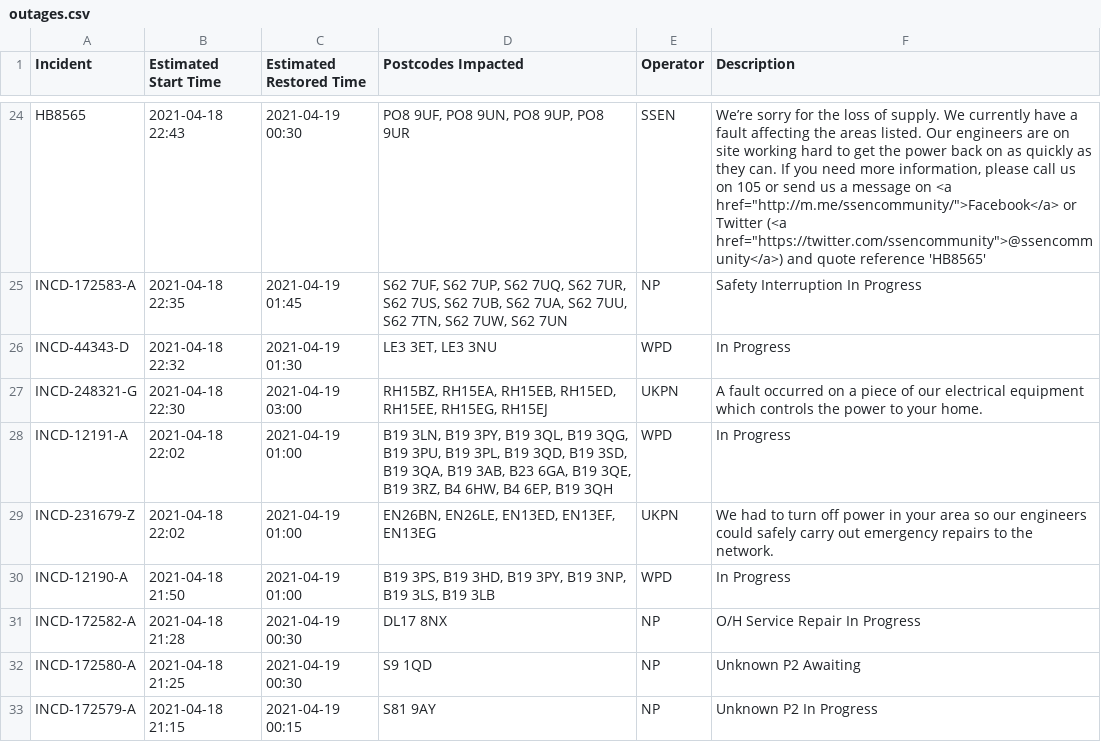
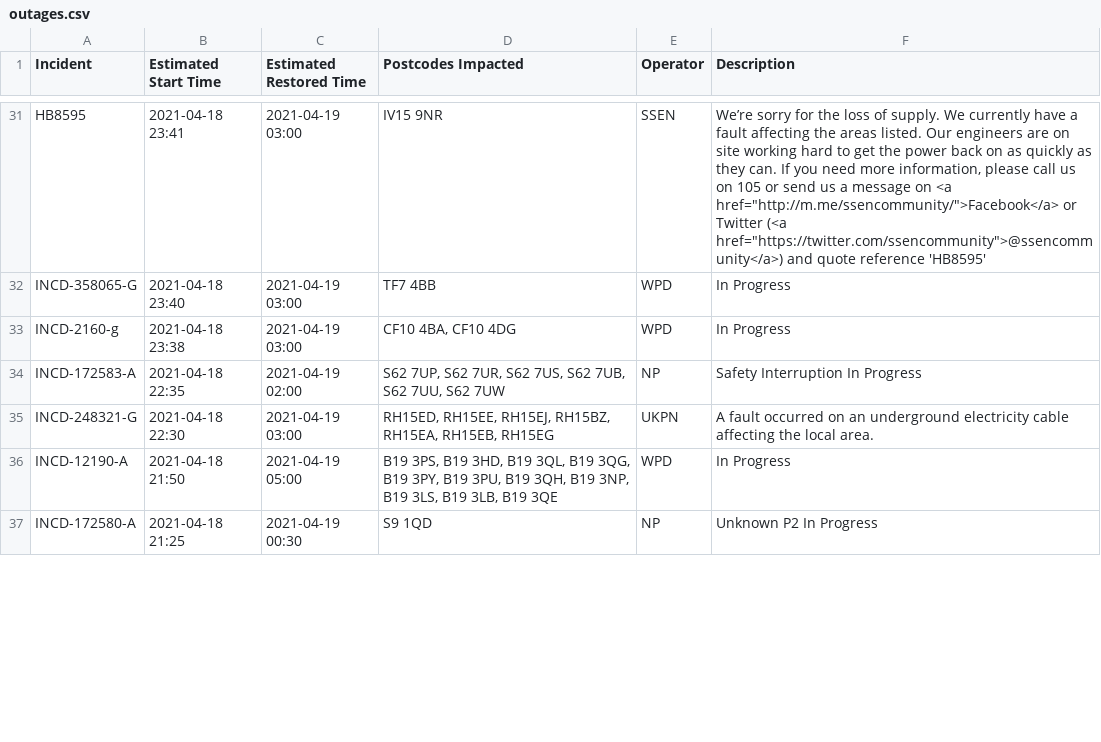
Before and after one commit to OSUKED/Outage-Watch, a CSV file: docs/data/outages.csv, drawn as a sheet; only a part is shown, gaps mark what is left out; removed rows and columns are numbered as before the commit, all else as after; the diff covers the shown part only; the diff names each change by its address in the sheet, - before the commit and + after, or states it on an @@ line.

```diff
--- a/docs/data/outages.csv
+++ b/docs/data/outages.csv
-A31 (Incident): HB8565
+A31 (Incident): HB8595
-B31 (Estimated Start Time): 2021-04-18 22:43
+B31 (Estimated Start Time): 2021-04-18 23:41
-C31 (Estimated Restored Time): 2021-04-19 00:30
+C31 (Estimated Restored Time): 2021-04-19 03:00
-D31 (Postcodes Impacted): PO8 9UF, PO8 9UN, PO8 9UP, PO8 9UR
+D31 (Postcodes Impacted): IV15 9NR
-F31 (Description): …quote reference 'HB8565'
+F31 (Description): …quote reference 'HB8595'
+row 32: INCD-358065-G | 2021-04-18 23:40 | 2021-04-19 03:00 | TF7 4BB | WPD | In Progress
+row 33: INCD-2160-g | 2021-04-18 23:38 | 2021-04-19 03:00 | CF10 4BA, CF10 4DG | WPD | In Progress
-C34 (Estimated Restored Time): 2021-04-19 01:45
+C34 (Estimated Restored Time): 2021-04-19 02:00
-D34 (Postcodes Impacted): S62 7UF, S62 7UP, S62 7UQ, S62 7UR, S62 7US, S62 7UB, S62 7UA, S62 7UU, S62 7TN, S62 7UW, S62 7UN
+D34 (Postcodes Impacted): S62 7UP, S62 7UR, S62 7US, S62 7UB, S62 7UU, S62 7UW
-row 26: INCD-44343-D | 2021-04-18 22:32 | 2021-04-19 01:30 | LE3 3ET, LE3 3NU | WPD | In Progress
-D35 (Postcodes Impacted): RH15BZ, RH15EA, RH15EB, RH15ED, RH15EE, RH15EG, RH15EJ
+D35 (Postcodes Impacted): RH15ED, RH15EE, RH15EJ, RH15BZ, RH15EA, RH15EB, RH15EG
-F35 (Description): …occurred on a piece of our electrical equipment which controls the power to your home.
+F35 (Description): …occurred on an underground electricity cable affecting the local area.
-row 28: INCD-12191-A | 2021-04-18 22:02 | 2021-04-19 01:00 | B19 3LN, B19 3PY, B19 3QL, B19 3QG, B19 3PU, B19 3PL, B19 3QD, B19 3SD, B19 3QA, B19 3AB, B23 6GA, B19 3QE, B19 3RZ, B4 6HW, B4 6EP, B19 3QH | WPD | In Progress
-row 29: INCD-231679-Z | 2021-04-18 22:02 | 2021-04-19 01:00 | EN26BN, EN26LE, EN13ED, EN13EF, EN13EG | UKPN | We had to turn off power in your area so our engineers could safely carry out emergency repairs to the network.
-C36 (Estimated Restored Time): 2021-04-19 01:00
+C36 (Estimated Restored Time): 2021-04-19 05:00
-D36 (Postcodes Impacted): …3HD, B19 3PY, B19 3NP, B19 3LS, B19 3LB
+D36 (Postcodes Impacted): …3HD, B19 3QL, B19 3QG, B19 3PY, B19 3PU, B19 3QH, B19 3NP, B19 3LS, B19 3LB, B19 3QE
-row 31: INCD-172582-A | 2021-04-18 21:28 | 2021-04-19 00:30 | DL17 8NX | NP | O/H Service Repair In Progress
-F37 (Description): Unknown P2 Awaiting
+F37 (Description): Unknown P2 In Progress
-row 33: INCD-172579-A | 2021-04-18 21:15 | 2021-04-19 00:15 | S81 9AY | NP | Unknown P2 In Progress
```
Also changed, not shown: 9 added rows, 12 removed rows, 10 moved rows and 10 edited cells elsewhere in this file, 8 other files.
